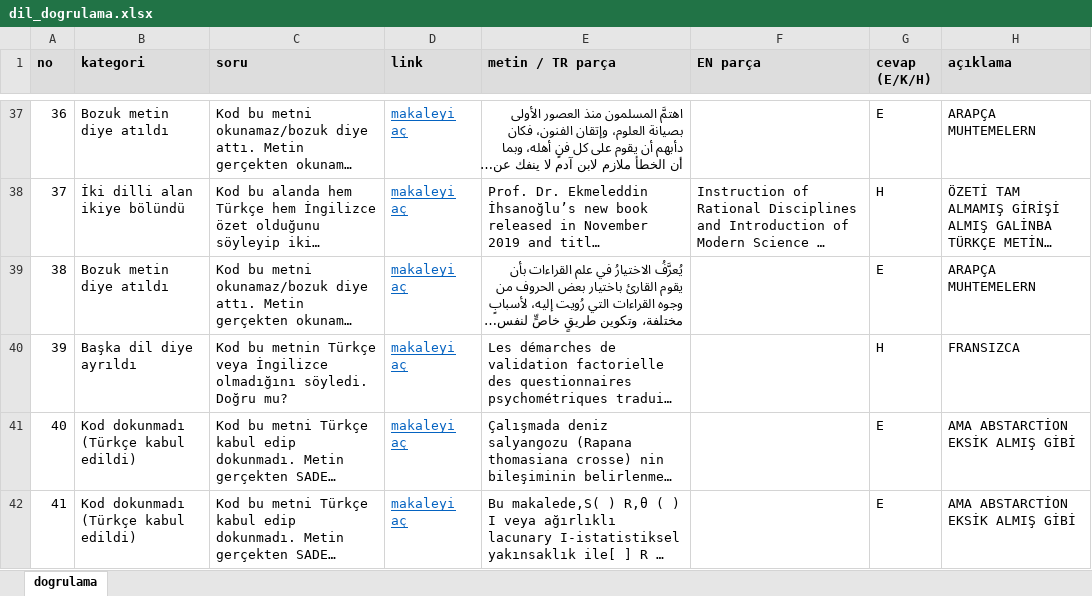
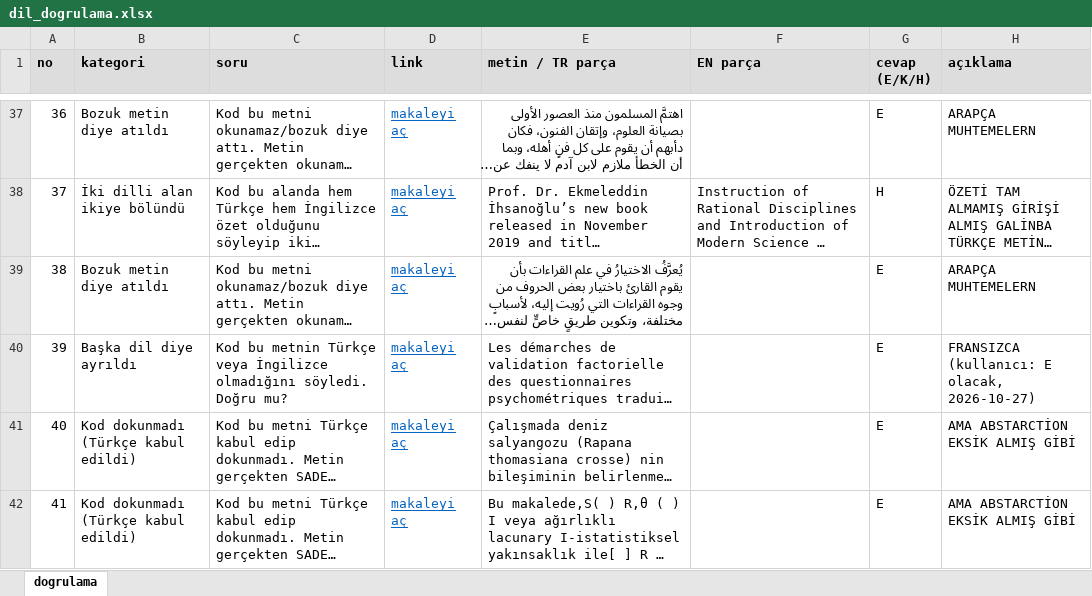
Before and after one commit to Simya00/dergipark-llm-izi, an Excel workbook: toplama/dil_dogrulama.xlsx, sheet dogrulama, drawn as a sheet; only a part is shown, gaps mark what is left out; long unchanged cells end in …; values as stored, in another font and other column widths than the file's, no borders; the diff names each change by its address in the sheet, - before the commit and + after, or states it on an @@ line.

```diff
--- a/toplama/dil_dogrulama.xlsx (sheet dogrulama)
+++ b/toplama/dil_dogrulama.xlsx (sheet dogrulama)
-G40 (cevap (E/K/H)): H
+G40 (cevap (E/K/H)): E
-H40 (açıklama): FRANSIZCA
+H40 (açıklama): FRANSIZCA (kullanıcı: E olacak, 2026-10-27)
```
Also changed, not shown: 3 other files.
